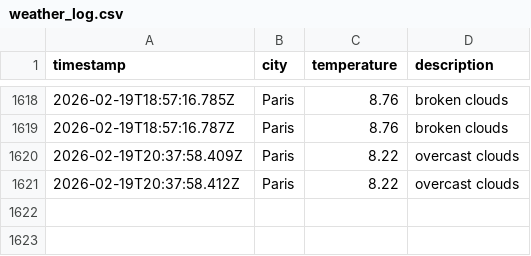
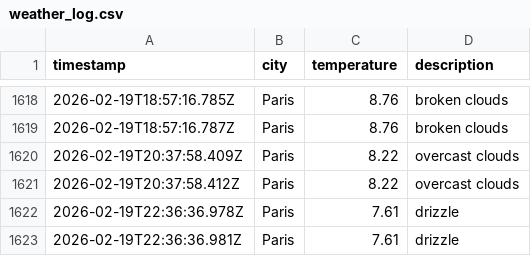
Before and after one commit to alex19heath-ui/Data-Ops-weather-js, a CSV file: data/weather_log.csv, drawn as a sheet; only a part is shown, gaps mark what is left out.

```diff
--- a/data/weather_log.csv
+++ b/data/weather_log.csv
@@ -1621 +1621,3 @@ timestamp,city,temperature,description
 2026-02-19T20:37:58.412Z,Paris,8.22,overcast clouds
+2026-02-19T22:36:36.978Z,Paris,7.61,drizzle
+2026-02-19T22:36:36.981Z,Paris,7.61,drizzle
```
Also changed, not shown: 1 other file.
